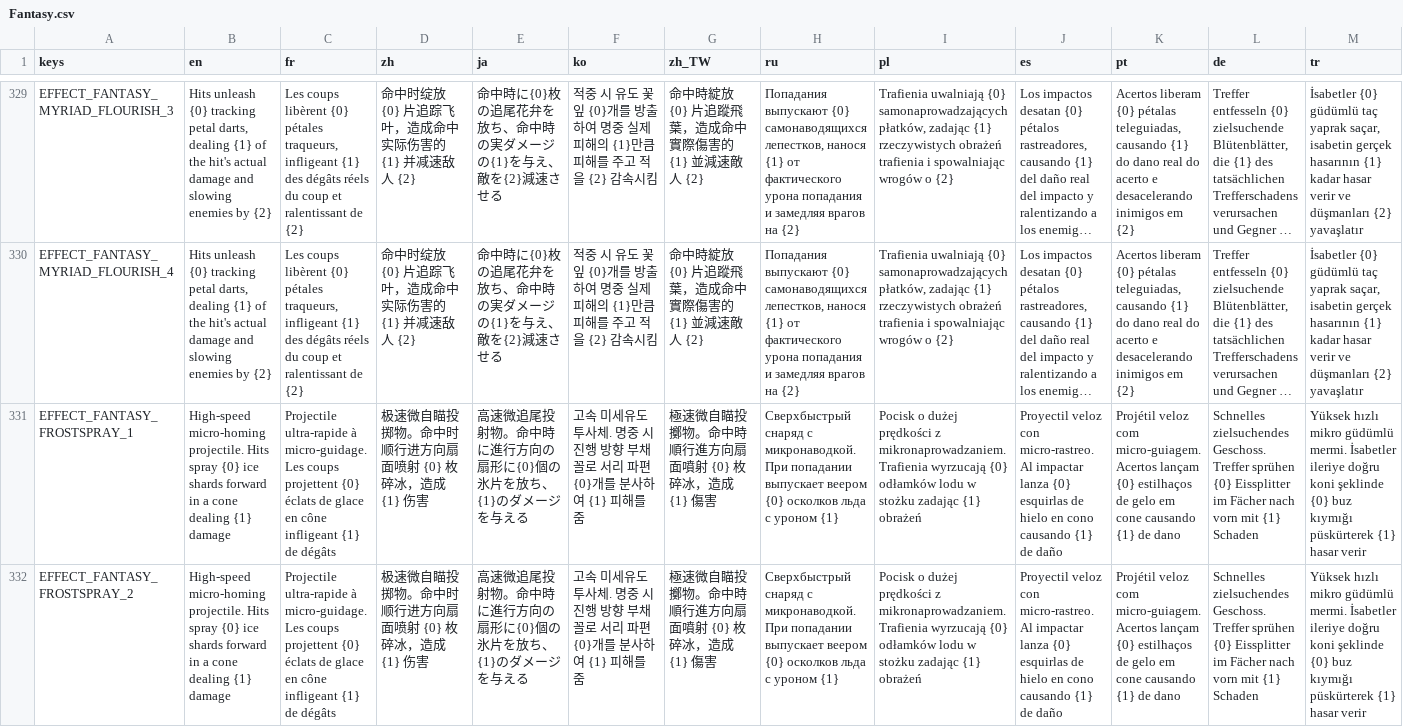
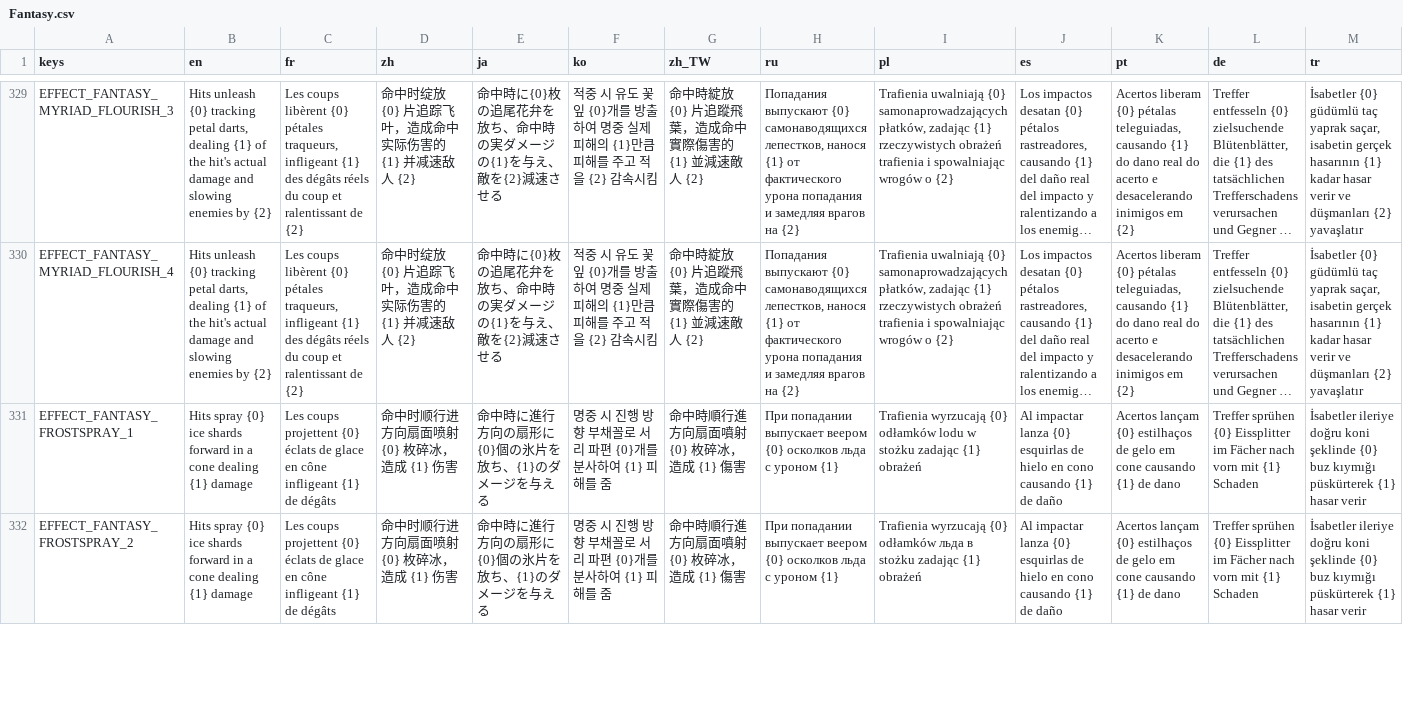
Before and after one commit to CYoJkoY/Yoko-Fantasy, a CSV file: translations/Fantasy.csv, drawn as a sheet; only a part is shown, gaps mark what is left out; long unchanged cells end in …; the diff covers the shown part only; the diff names each change by its address in the sheet, - before the commit and + after, or states it on an @@ line.

```diff
--- a/translations/Fantasy.csv
+++ b/translations/Fantasy.csv
-B331:B332 (en): High-speed micro-homing projectile. Hits spray…
+B331:B332 (en): Hits spray…
-C331:C332 (fr): Projectile ultra-rapide à micro-guidage. Les coups…
+C331:C332 (fr): Les coups…
-D331:D332 (zh): 极速微自瞄投掷物。命中时顺行进方向扇面喷射 {0} 枚碎冰，造成 {1} 伤害
+D331:D332 (zh): 命中时顺行进方向扇面喷射 {0} 枚碎冰，造成 {1} 伤害
-E331:E332 (ja): 高速微追尾投射物。命中時に進行方向の扇形に{0}個の氷片を放ち、{1}のダメージを与える
+E331:E332 (ja): 命中時に進行方向の扇形に{0}個の氷片を放ち、{1}のダメージを与える
-F331:F332 (ko): 고속 미세유도 투사체. 명중 시…
+F331:F332 (ko): 명중 시…
-G331:G332 (zh_TW): 極速微自瞄投擲物。命中時順行進方向扇面噴射 {0} 枚碎冰，造成 {1} 傷害
+G331:G332 (zh_TW): 命中時順行進方向扇面噴射 {0} 枚碎冰，造成 {1} 傷害
-H331:H332 (ru): Сверхбыстрый снаряд с микронаводкой. При попадании…
+H331:H332 (ru): При попадании…
-I331 (pl): Pocisk o dużej prędkości z mikronaprowadzaniem. Trafienia wyrzucają…
+I331 (pl): Trafienia wyrzucają…
-J331:J332 (es): Proyectil veloz con micro-rastreo. Al impactar…
+J331:J332 (es): Al impactar…
-K331:K332 (pt): Projétil veloz com micro-guiagem. Acertos lançam…
+K331:K332 (pt): Acertos lançam…
-L331:L332 (de): Schnelles zielsuchendes Geschoss. Treffer sprühen…
+L331:L332 (de): Treffer sprühen…
-M331:M332 (tr): Yüksek hızlı mikro güdümlü mermi. İsabetler ileriye…
+M331:M332 (tr): İsabetler ileriye…
-I332 (pl): Pocisk o dużej prędkości z mikronaprowadzaniem. Trafienia wyrzucają {0} odłamków lodu w stożku zadając…
+I332 (pl): Trafienia wyrzucają {0} odłamków льда в stożku zadając…
```
Also changed, not shown: 41 edited cells elsewhere in this file, 31 other files.
